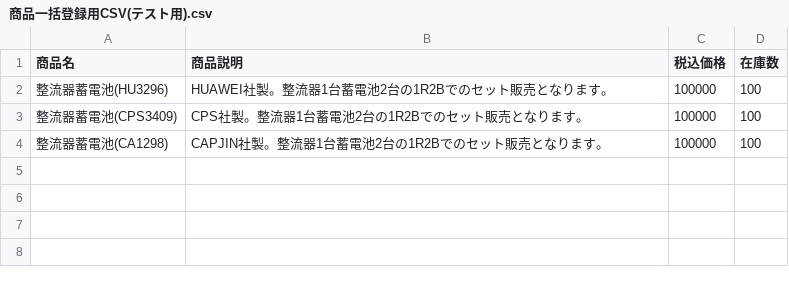
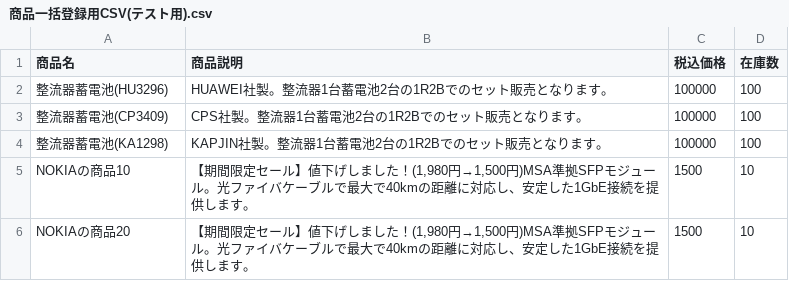
Before and after one commit to ushimedia/catalog_task_3, a CSV file: 商品一括登録用CSV(テスト用).csv, drawn as a sheet.

```diff
--- a/商品一括登録用CSV(テスト用).csv
+++ b/商品一括登録用CSV(テスト用).csv
@@ -2,3 +2,5 @@
 整流器蓄電池(HU3296),HUAWEI社製。整流器1台蓄電池2台の1R2Bでのセット販売となります。,100000,100
-整流器蓄電池(CPS3409),CPS社製。整流器1台蓄電池2台の1R2Bでのセット販売となります。,100000,100
-整流器蓄電池(CA1298),CAPJIN社製。整流器1台蓄電池2台の1R2Bでのセット販売となります。,100000,100
+整流器蓄電池(CP3409),CPS社製。整流器1台蓄電池2台の1R2Bでのセット販売となります。,100000,100
+整流器蓄電池(KA1298),KAPJIN社製。整流器1台蓄電池2台の1R2Bでのセット販売となります。,100000,100
+NOKIAの商品10,"【期間限定セール】値下げしました！(1,980円→1,500円)MSA準拠SFPモジュール。光ファイバケーブルで最大で40kmの距離に対応し、安定した1GbE接続を提供します。",1500,10
+NOKIAの商品20,"【期間限定セール】値下げしました！(1,980円→1,500円)MSA準拠SFPモジュール。光ファイバケーブルで最大で40kmの距離に対応し、安定した1GbE接続を提供します。",1500,10
```
Also changed, not shown: 7 other files.
